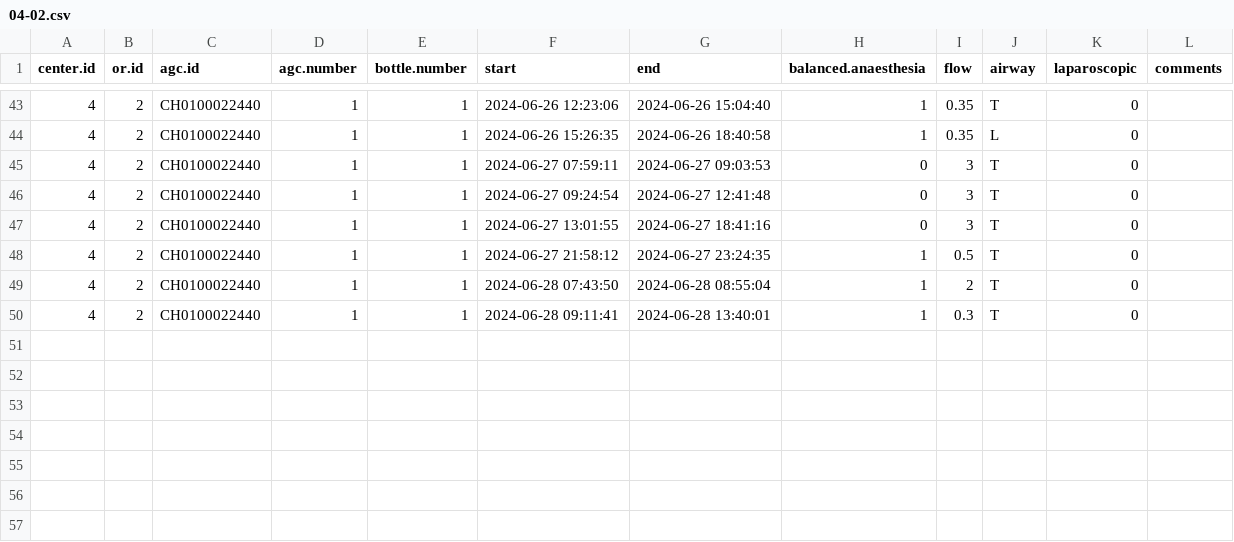
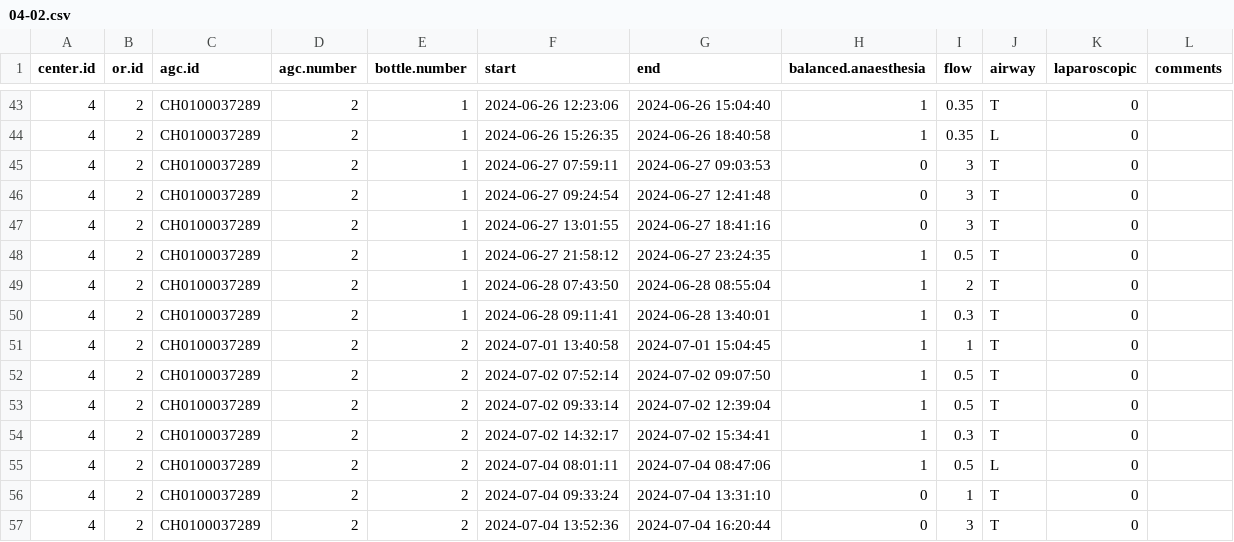
Before and after one commit to umg-minai/vct-or-mc, a CSV file: raw-data/crfs/04-02.csv, drawn as a sheet; only a part is shown, gaps mark what is left out; the diff covers the shown part only.

```diff
--- a/raw-data/crfs/04-02.csv
+++ b/raw-data/crfs/04-02.csv
@@ -43,8 +43,15 @@ center.id,or.id,agc.id,agc.number,bottle.number,start,end,balanced.anaesthesia,f
-4,2,CH0100022440,1,1,2024-06-26 12:23:06,2024-06-26 15:04:40,1,0.35,T,0,
-4,2,CH0100022440,1,1,2024-06-26 15:26:35,2024-06-26 18:40:58,1,0.35,L,0,
-4,2,CH0100022440,1,1,2024-06-27 07:59:11,2024-06-27 09:03:53,0,3,T,0,
-4,2,CH0100022440,1,1,2024-06-27 09:24:54,2024-06-27 12:41:48,0,3,T,0,
-4,2,CH0100022440,1,1,2024-06-27 13:01:55,2024-06-27 18:41:16,0,3,T,0,
-4,2,CH0100022440,1,1,2024-06-27 21:58:12,2024-06-27 23:24:35,1,0.5,T,0,
-4,2,CH0100022440,1,1,2024-06-28 07:43:50,2024-06-28 08:55:04,1,2,T,0,
-4,2,CH0100022440,1,1,2024-06-28 09:11:41,2024-06-28 13:40:01,1,0.3,T,0,
+4,2,CH0100037289,2,1,2024-06-26 12:23:06,2024-06-26 15:04:40,1,0.35,T,0,
+4,2,CH0100037289,2,1,2024-06-26 15:26:35,2024-06-26 18:40:58,1,0.35,L,0,
+4,2,CH0100037289,2,1,2024-06-27 07:59:11,2024-06-27 09:03:53,0,3,T,0,
+4,2,CH0100037289,2,1,2024-06-27 09:24:54,2024-06-27 12:41:48,0,3,T,0,
+4,2,CH0100037289,2,1,2024-06-27 13:01:55,2024-06-27 18:41:16,0,3,T,0,
+4,2,CH0100037289,2,1,2024-06-27 21:58:12,2024-06-27 23:24:35,1,0.5,T,0,
+4,2,CH0100037289,2,1,2024-06-28 07:43:50,2024-06-28 08:55:04,1,2,T,0,
+4,2,CH0100037289,2,1,2024-06-28 09:11:41,2024-06-28 13:40:01,1,0.3,T,0,
+4,2,CH0100037289,2,2,2024-07-01 13:40:58,2024-07-01 15:04:45,1,1,T,0,
+4,2,CH0100037289,2,2,2024-07-02 07:52:14,2024-07-02 09:07:50,1,0.5,T,0,
+4,2,CH0100037289,2,2,2024-07-02 09:33:14,2024-07-02 12:39:04,1,0.5,T,0,
+4,2,CH0100037289,2,2,2024-07-02 14:32:17,2024-07-02 15:34:41,1,0.3,T,0,
+4,2,CH0100037289,2,2,2024-07-04 08:01:11,2024-07-04 08:47:06,1,0.5,L,0,
+4,2,CH0100037289,2,2,2024-07-04 09:33:24,2024-07-04 13:31:10,0,1,T,0,
+4,2,CH0100037289,2,2,2024-07-04 13:52:36,2024-07-04 16:20:44,0,3,T,0,
```
Also changed, not shown: 55 edited cells elsewhere in this file, raw-data/crfs/04-01.csv, raw-data/crfs/04-03.csv, 10 other files.
